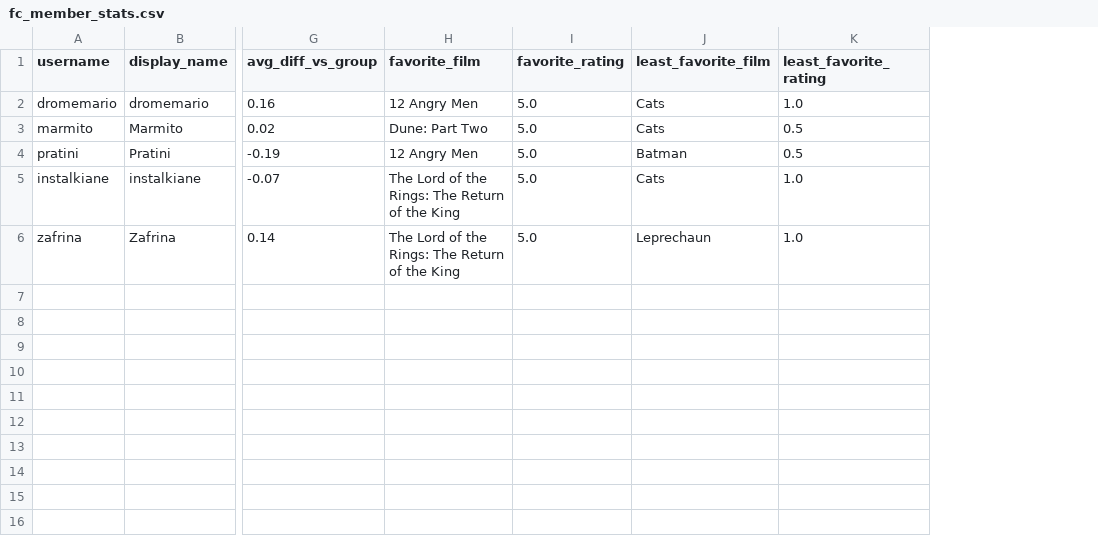
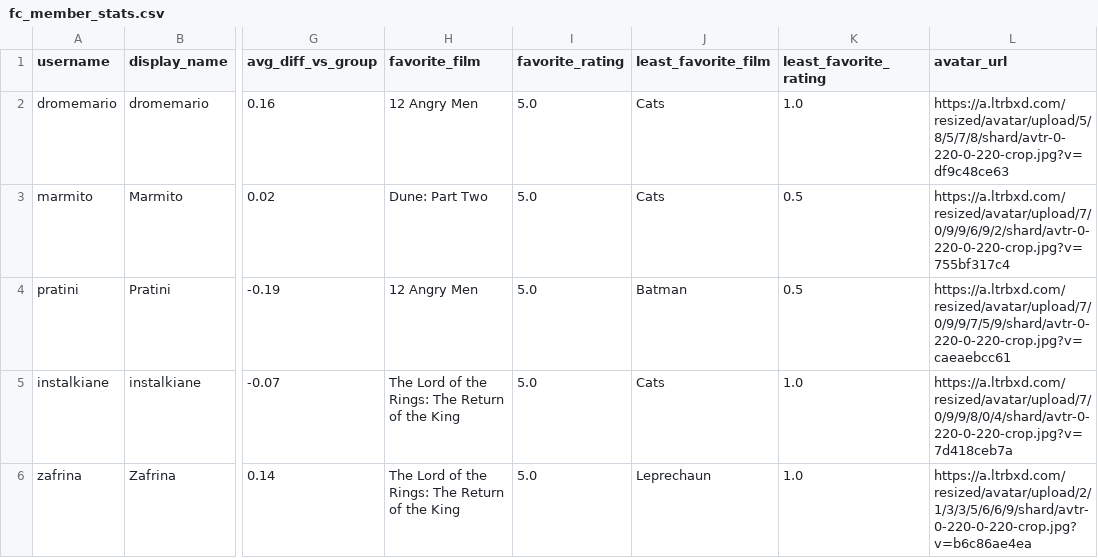
Before and after one commit to oextraordimario/letterboxd_analysis, a CSV file: data/analytics/fc_member_stats.csv, drawn as a sheet; only a part is shown, gaps mark what is left out; the diff names each change by its address in the sheet, - before the commit and + after, or states it on an @@ line.

```diff
--- a/data/analytics/fc_member_stats.csv
+++ b/data/analytics/fc_member_stats.csv
+column L (avatar_url), rows 2-6: https://a.ltrbxd.com/resized/avatar/upload/5/8/5/7/8/shard/avtr-0-220-0-220-crop.jpg?v=df9c48ce63 | https://a.ltrbxd.com/resized/avatar/upload/7/0/9/9/6/9/2/shard/avtr-0-220-0-220-crop.jpg?v=755bf317c4 | https://a.ltrbxd.com/resized/avatar/upload/7/0/9/9/7/5/9/shard/avtr-0-220-0-220-crop.jpg?v=caeaebcc61 | https://a.ltrbxd.com/resized/avatar/upload/7/0/9/9/8/0/4/shard/avtr-0-220-0-220-crop.jpg?v=7d418ceb7a | https://a.ltrbxd.com/resized/avatar/upload/2/1/3/3/5/6/6/9/shard/avtr-0-220-0-220-crop.jpg?v=b6c86ae4ea
```
Also changed, not shown: data/analytics/fc_main_metrics.csv, 4 other files.
